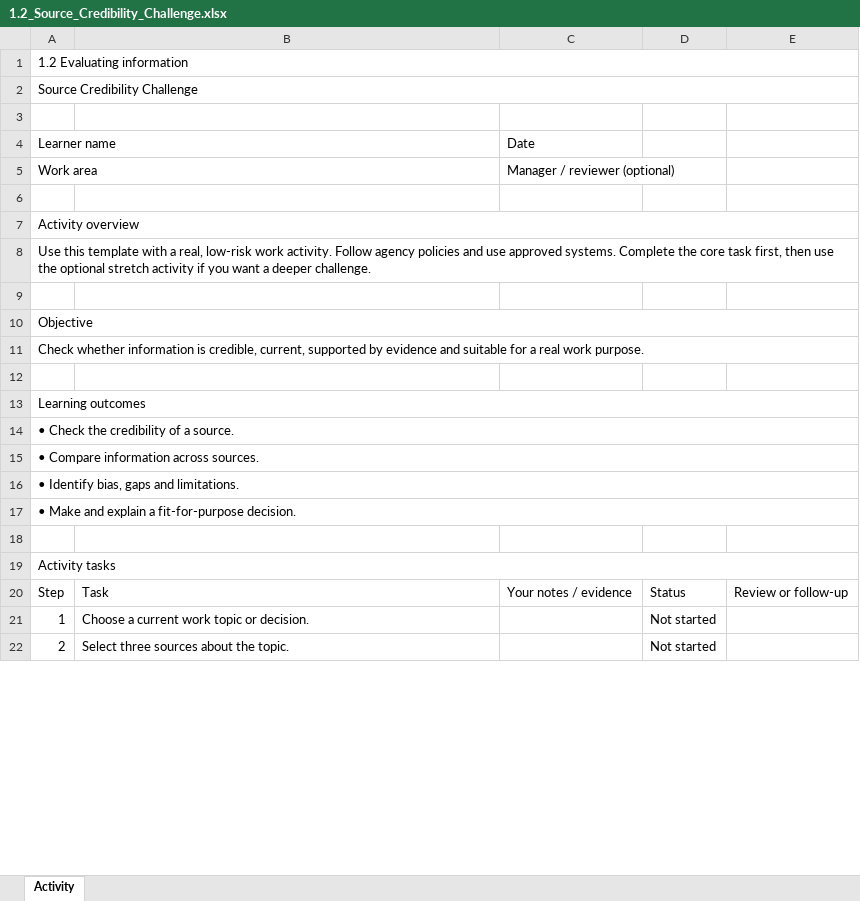
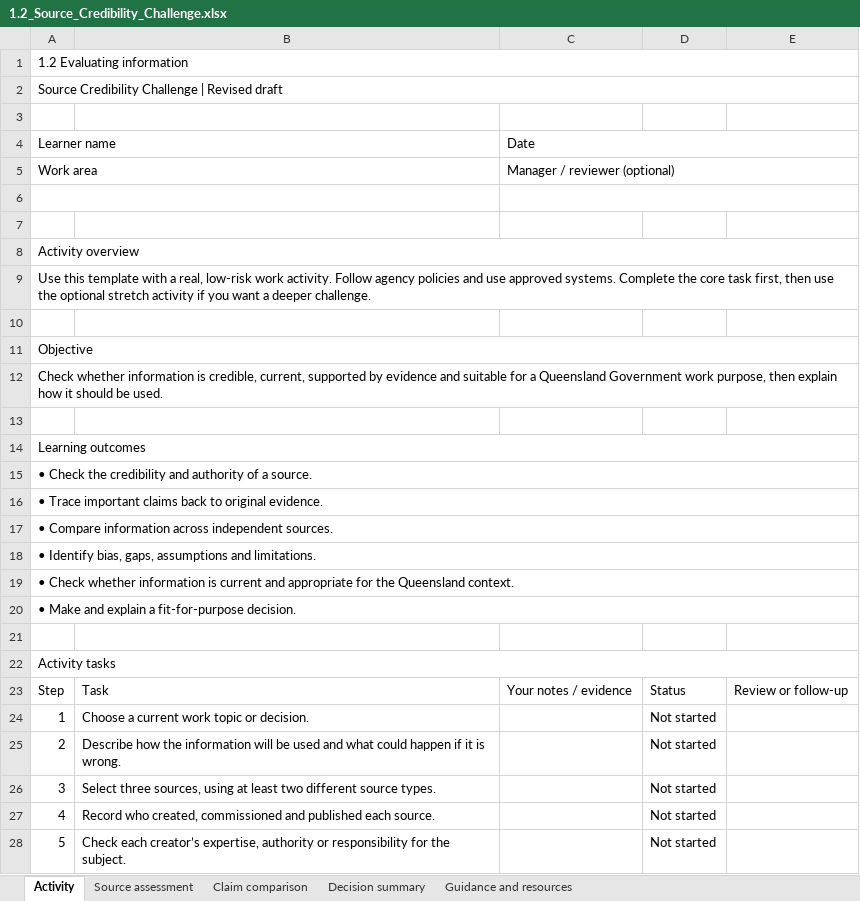
Before and after one commit to digitalcapability/alpha.qld.gov.au, an Excel workbook: assets/downloads/1.2_Source_Credibility_Challenge.xlsx, sheet Activity, drawn as a sheet; only a part is shown; values as stored, in another font and other column widths than the file's, no cell formats; removed rows and columns are numbered as before the commit, all else as after; the diff covers the shown part only; the diff names each change by its address in the sheet, - before the commit and + after, or states it on an @@ line.

Commit message:
upload of revised 1.2 activity

```diff
--- a/assets/downloads/1.2_Source_Credibility_Challenge.xlsx (sheet Activity)
+++ b/assets/downloads/1.2_Source_Credibility_Challenge.xlsx (sheet Activity)
+sheet tab: Source assessment
+sheet tab: Claim comparison
+sheet tab: Decision summary
+sheet tab: Guidance and resources
@@ column A (Learner name) renumbered between rows 2 and 59 @@
+A4:B4 merged
+C4:E4 merged
+A5:B5 merged
+C5:E5 merged
+A6:B6 merged
+C6:E6 merged
-A7:E7 merged
+A9:E9 merged
-A10:E10 merged
+A12:E12 merged
-A13:E13 merged
+A18:E18 merged
+row 20: • Make and explain a fit-for-purpose decision.
+row 21: (empty)
+row 22: Activity tasks
+row 25: 2 | Describe how the information will be used and what could happen if it is wrong. |  | Not started
-B26: Select three sources about the topic.
+B26: Select three sources, using at least two different source types.
+row 27: 4 | Record who created, commissioned and published each source. |  | Not started
+row 28: 5 | Check each creator’s expertise, authority or responsibility for the subject. |  | Not started
```
Also changed, not shown: 15 added rows, 5 edited cells and merged cells elsewhere in this sheet, cell formats.
